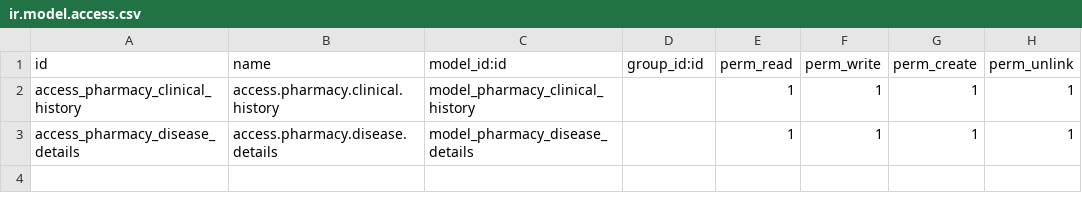
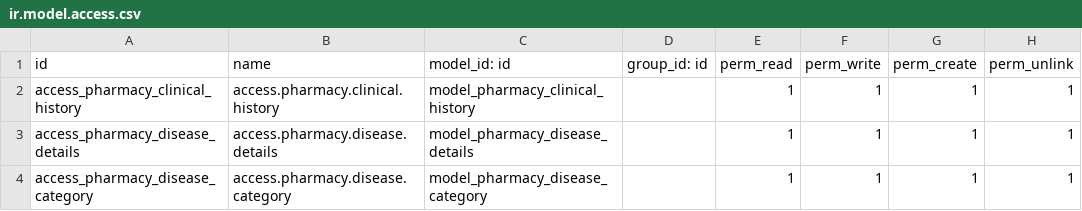
Before and after one commit to amruthanc13/MyProject, a CSV file: addons_bp/pharmacy/security/ir.model.access.csv, drawn as a sheet; the diff names each change by its address in the sheet, - before the commit and + after, or states it on an @@ line.

Commit message:
Added disease category

```diff
--- a/addons_bp/pharmacy/security/ir.model.access.csv
+++ b/addons_bp/pharmacy/security/ir.model.access.csv
-C1: model_id:id
+C1: model_id: id
-D1: group_id:id
+D1: group_id: id
+row 4: access_pharmacy_disease_category | access.pharmacy.disease.category | model_pharmacy_disease_category |  | 1 | 1 | 1 | 1
```
Also changed, not shown: 6 other files.
